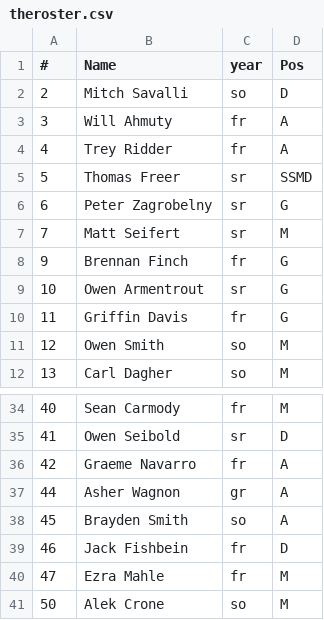
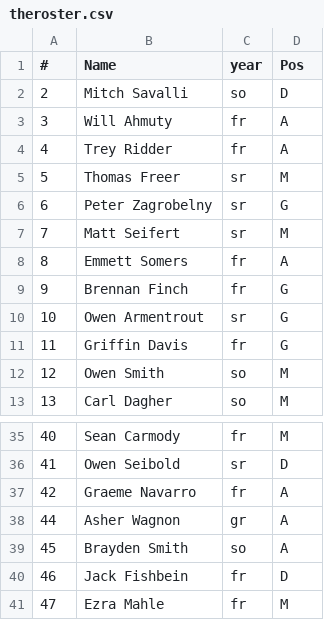
Before and after one commit to GeorgeCorbin/GT-Lax-App, a CSV file: firebase/public/players/theroster.csv, drawn as a sheet; only a part is shown, gaps mark what is left out.

```diff
--- a/firebase/public/players/theroster.csv
+++ b/firebase/public/players/theroster.csv
@@ -4,5 +4,6 @@
 4,Trey Ridder,fr,A
-5,Thomas Freer,sr,SSMD
+5,Thomas Freer,sr,M
 6,Peter Zagrobelny,sr,G
 7,Matt Seifert,sr,M
+8,Emmett Somers,fr,A
 9,Brennan Finch,fr,G
@@ -40,2 +41 @@
 47,Ezra Mahle,fr,M
-50,Alek Crone,so,M
```
Also changed, not shown: 10 other files.
